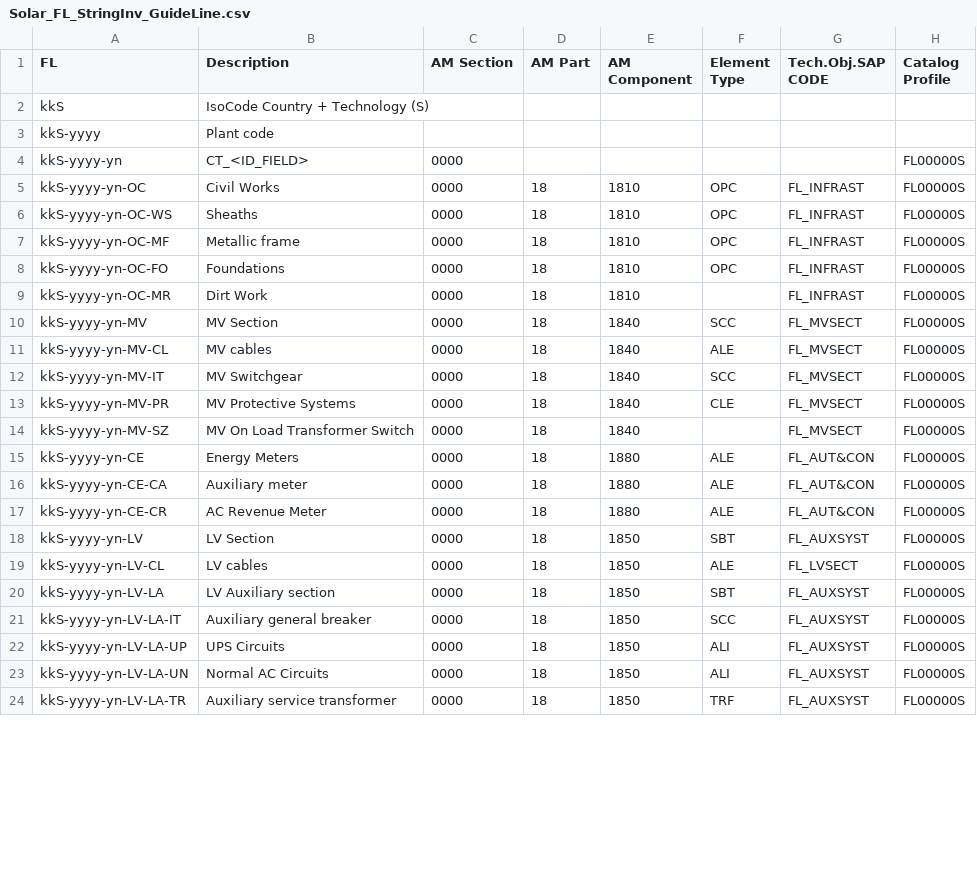
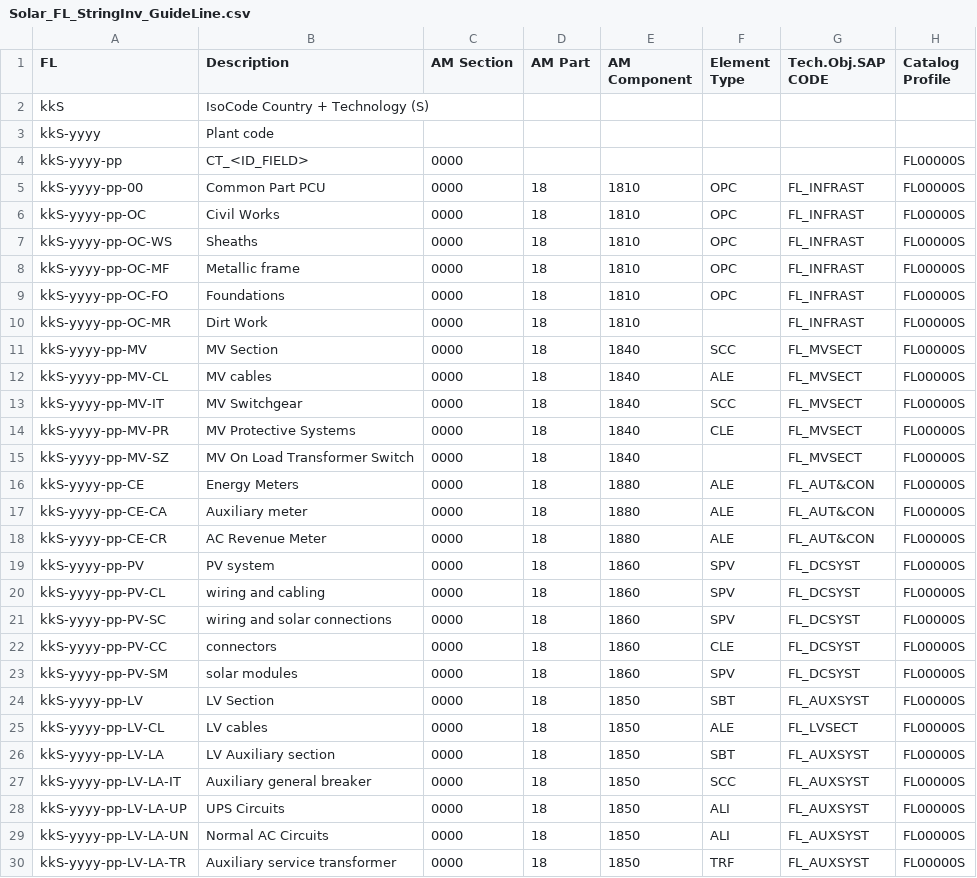
Before and after one commit to git-guppio/FL_Checker_PY, a CSV file: Config/Solar_FL_StringInv_GuideLine.csv, drawn as a sheet; only a part is shown; the diff covers the shown part only.

```diff
--- a/Config/Solar_FL_StringInv_GuideLine.csv
+++ b/Config/Solar_FL_StringInv_GuideLine.csv
@@ -3,22 +3,28 @@ kkS;IsoCode Country + Technology (S);;;;;;
 kkS-yyyy;Plant code;;;;;;
-kkS-yyyy-yn;CT_<ID_FIELD>;0000;;;;;FL00000S
-kkS-yyyy-yn-OC;Civil Works;0000;18;1810;OPC;FL_INFRAST;FL00000S
-kkS-yyyy-yn-OC-WS;Sheaths;0000;18;1810;OPC;FL_INFRAST;FL00000S
-kkS-yyyy-yn-OC-MF;Metallic frame;0000;18;1810;OPC;FL_INFRAST;FL00000S
-kkS-yyyy-yn-OC-FO;Foundations;0000;18;1810;OPC;FL_INFRAST;FL00000S
-kkS-yyyy-yn-OC-MR;Dirt Work;0000;18;1810;;FL_INFRAST;FL00000S
-kkS-yyyy-yn-MV;MV Section;0000;18;1840;SCC;FL_MVSECT;FL00000S
-kkS-yyyy-yn-MV-CL;MV cables;0000;18;1840;ALE;FL_MVSECT;FL00000S
-kkS-yyyy-yn-MV-IT;MV Switchgear;0000;18;1840;SCC;FL_MVSECT;FL00000S
-kkS-yyyy-yn-MV-PR;MV Protective Systems;0000;18;1840;CLE;FL_MVSECT;FL00000S
-kkS-yyyy-yn-MV-SZ;MV On Load Transformer Switch;0000;18;1840;;FL_MVSECT;FL00000S
-kkS-yyyy-yn-CE;Energy Meters;0000;18;1880;ALE;FL_AUT&CON;FL00000S
-kkS-yyyy-yn-CE-CA;Auxiliary meter;0000;18;1880;ALE;FL_AUT&CON;FL00000S
-kkS-yyyy-yn-CE-CR;AC Revenue Meter;0000;18;1880;ALE;FL_AUT&CON;FL00000S
-kkS-yyyy-yn-LV;LV Section;0000;18;1850;SBT;FL_AUXSYST;FL00000S
-kkS-yyyy-yn-LV-CL;LV cables;0000;18;1850;ALE;FL_LVSECT;FL00000S
-kkS-yyyy-yn-LV-LA;LV Auxiliary section;0000;18;1850;SBT;FL_AUXSYST;FL00000S
-kkS-yyyy-yn-LV-LA-IT;Auxiliary general breaker;0000;18;1850;SCC;FL_AUXSYST;FL00000S
-kkS-yyyy-yn-LV-LA-UP;UPS Circuits;0000;18;1850;ALI;FL_AUXSYST;FL00000S
-kkS-yyyy-yn-LV-LA-UN;Normal AC Circuits;0000;18;1850;ALI;FL_AUXSYST;FL00000S
-kkS-yyyy-yn-LV-LA-TR;Auxiliary service transformer;0000;18;1850;TRF;FL_AUXSYST;FL00000S
+kkS-yyyy-pp;CT_<ID_FIELD>;0000;;;;;FL00000S
+kkS-yyyy-pp-00;Common Part PCU;0000;18;1810;OPC;FL_INFRAST;FL00000S
+kkS-yyyy-pp-OC;Civil Works;0000;18;1810;OPC;FL_INFRAST;FL00000S
+kkS-yyyy-pp-OC-WS;Sheaths;0000;18;1810;OPC;FL_INFRAST;FL00000S
+kkS-yyyy-pp-OC-MF;Metallic frame;0000;18;1810;OPC;FL_INFRAST;FL00000S
+kkS-yyyy-pp-OC-FO;Foundations;0000;18;1810;OPC;FL_INFRAST;FL00000S
+kkS-yyyy-pp-OC-MR;Dirt Work;0000;18;1810;;FL_INFRAST;FL00000S
+kkS-yyyy-pp-MV;MV Section;0000;18;1840;SCC;FL_MVSECT;FL00000S
+kkS-yyyy-pp-MV-CL;MV cables;0000;18;1840;ALE;FL_MVSECT;FL00000S
+kkS-yyyy-pp-MV-IT;MV Switchgear;0000;18;1840;SCC;FL_MVSECT;FL00000S
+kkS-yyyy-pp-MV-PR;MV Protective Systems;0000;18;1840;CLE;FL_MVSECT;FL00000S
+kkS-yyyy-pp-MV-SZ;MV On Load Transformer Switch;0000;18;1840;;FL_MVSECT;FL00000S
+kkS-yyyy-pp-CE;Energy Meters;0000;18;1880;ALE;FL_AUT&CON;FL00000S
+kkS-yyyy-pp-CE-CA;Auxiliary meter;0000;18;1880;ALE;FL_AUT&CON;FL00000S
+kkS-yyyy-pp-CE-CR;AC Revenue Meter;0000;18;1880;ALE;FL_AUT&CON;FL00000S
+kkS-yyyy-pp-PV;PV system;0000;18;1860;SPV;FL_DCSYST;FL00000S
+kkS-yyyy-pp-PV-CL;wiring and cabling;0000;18;1860;SPV;FL_DCSYST;FL00000S
+kkS-yyyy-pp-PV-SC;wiring and solar connections;0000;18;1860;SPV;FL_DCSYST;FL00000S
+kkS-yyyy-pp-PV-CC;connectors;0000;18;1860;CLE;FL_DCSYST;FL00000S
+kkS-yyyy-pp-PV-SM;solar modules;0000;18;1860;SPV;FL_DCSYST;FL00000S
+kkS-yyyy-pp-LV;LV Section;0000;18;1850;SBT;FL_AUXSYST;FL00000S
+kkS-yyyy-pp-LV-CL;LV cables;0000;18;1850;ALE;FL_LVSECT;FL00000S
+kkS-yyyy-pp-LV-LA;LV Auxiliary section;0000;18;1850;SBT;FL_AUXSYST;FL00000S
+kkS-yyyy-pp-LV-LA-IT;Auxiliary general breaker;0000;18;1850;SCC;FL_AUXSYST;FL00000S
+kkS-yyyy-pp-LV-LA-UP;UPS Circuits;0000;18;1850;ALI;FL_AUXSYST;FL00000S
+kkS-yyyy-pp-LV-LA-UN;Normal AC Circuits;0000;18;1850;ALI;FL_AUXSYST;FL00000S
+kkS-yyyy-pp-LV-LA-TR;Auxiliary service transformer;0000;18;1850;TRF;FL_AUXSYST;FL00000S
```
Also changed, not shown: 52 edited cells elsewhere in this file, Config/Solar_FL_CentrealInv_GuideLine.csv, Config/Solar_FL_InvModule_GuideLine.csv.
